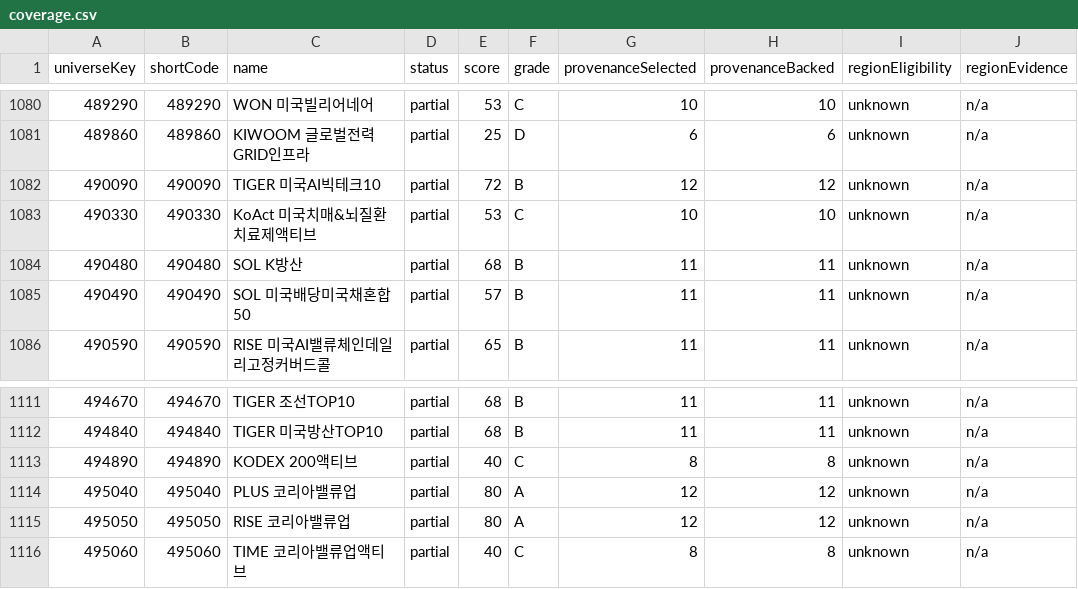
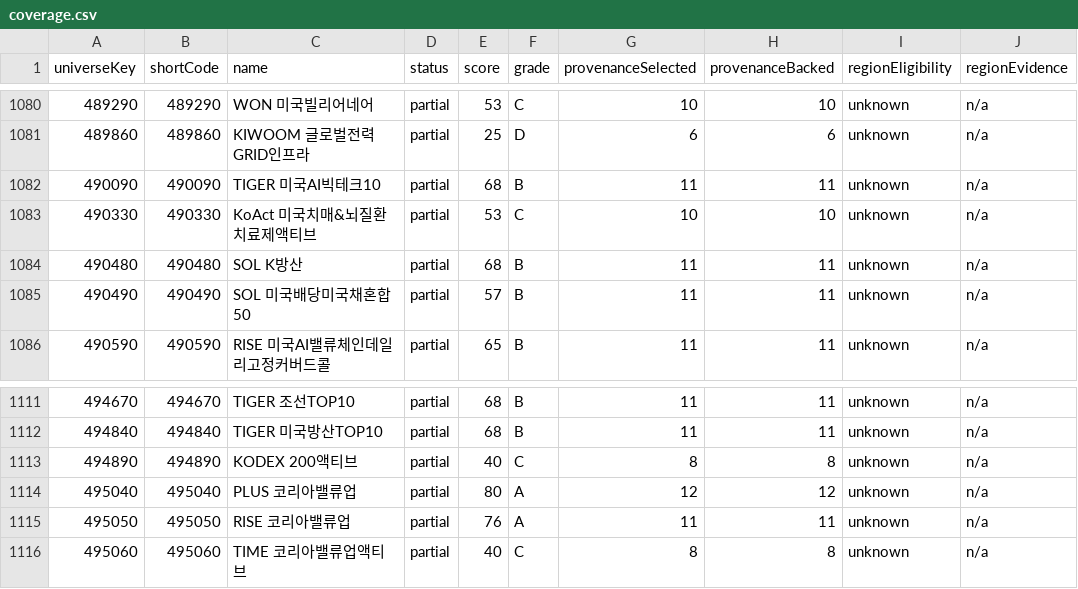
Before and after one commit to freshmann22/etf-hub-poc, a CSV file: data/reports/metadata-v2/coverage.csv, drawn as a sheet; only a part is shown, gaps mark what is left out; the diff covers the shown part only; the diff names each change by its address in the sheet, - before the commit and + after, or states it on an @@ line.

```diff
--- a/data/reports/metadata-v2/coverage.csv
+++ b/data/reports/metadata-v2/coverage.csv
-E1082 (score): 72
+E1082 (score): 68
-G1082 (provenanceSelected): 12
+G1082 (provenanceSelected): 11
-H1082 (provenanceBacked): 12
+H1082 (provenanceBacked): 11
-E1115 (score): 80
+E1115 (score): 76
-G1115 (provenanceSelected): 12
+G1115 (provenanceSelected): 11
-H1115 (provenanceBacked): 12
+H1115 (provenanceBacked): 11
```
Also changed, not shown: 35 edited cells elsewhere in this file, reports/tagging/etf-taxonomy-data-readiness-v2.csv, 20 other files.
